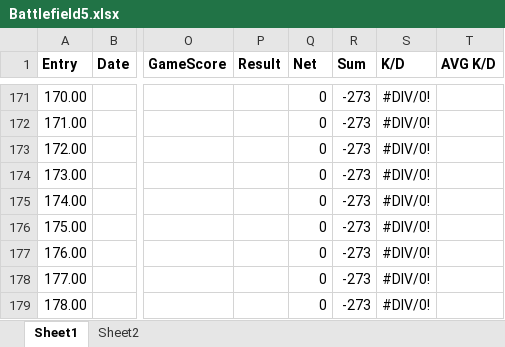
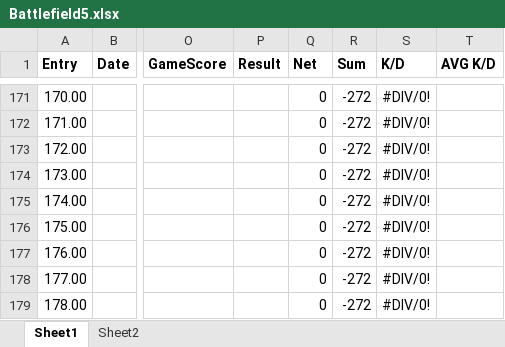
Before and after one commit to jasonmstevensphd/BattlefieldV, an Excel workbook: Battlefield5.xlsx, sheet Sheet1, drawn as a sheet; only a part is shown, gaps mark what is left out; values as stored, in another font and other column widths than the file's, no borders; the diff covers the shown part only; the diff names each change by its address in the sheet, - before the commit and + after, or states it on an @@ line.

```diff
--- a/Battlefield5.xlsx (sheet Sheet1)
+++ b/Battlefield5.xlsx (sheet Sheet1)
-R171:R179 (Sum): -273
+R171:R179 (Sum): -272
```
Also changed, not shown: 89 edited cells and cell formats elsewhere in this sheet, 1 other file.
